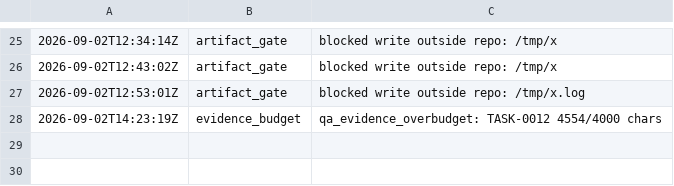
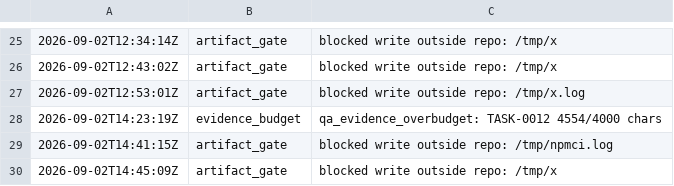
Before and after one commit to kblabsths/KPop-Social-Admin, a TSV file: agenticflow/tracker/gate_fires.tsv, drawn as a sheet; only a part is shown, gaps mark what is left out.

```diff
--- a/agenticflow/tracker/gate_fires.tsv
+++ b/agenticflow/tracker/gate_fires.tsv
@@ -28 +28,3 @@
 2026-09-02T14:23:19Z	evidence_budget	qa_evidence_overbudget: TASK-0012 4554/4000 chars
+2026-09-02T14:41:15Z	artifact_gate	blocked write outside repo: /tmp/npmci.log
+2026-09-02T14:45:09Z	artifact_gate	blocked write outside repo: /tmp/x
```
Also changed, not shown: agenticflow/tracker/qa_outcomes.tsv, 8 other files.
